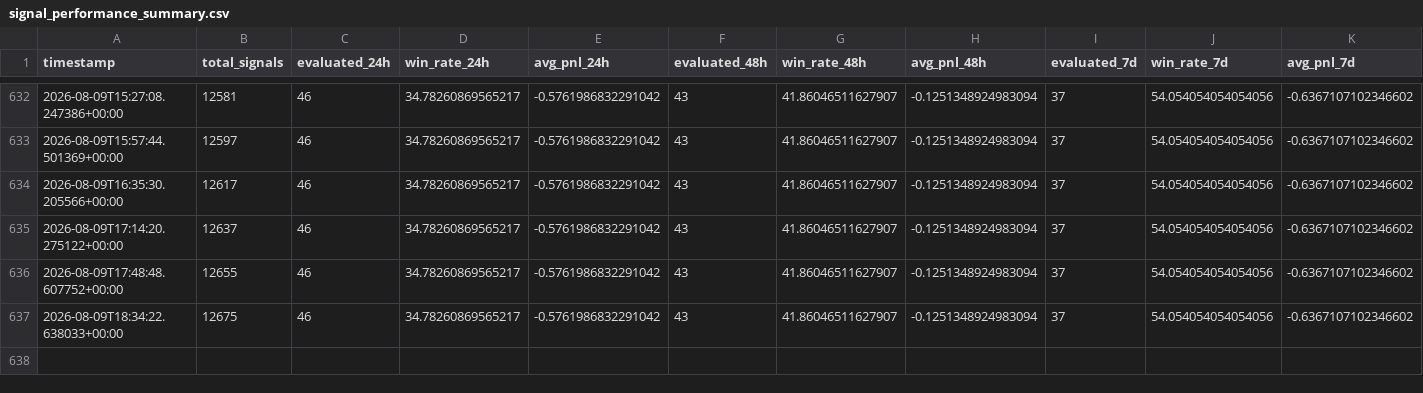
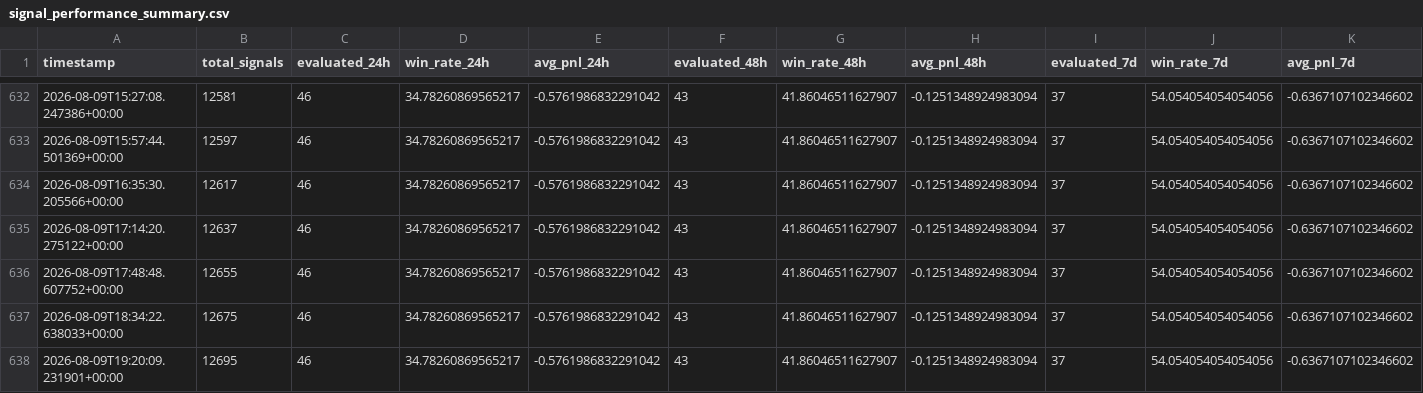
Before and after one commit to ZozoCodEx/crypto-signal-bot, a CSV file: crypto-signal-bot/signal_performance_summary.csv, drawn as a sheet; only a part is shown, gaps mark what is left out; rows hold the shown columns only; the diff names each change by its address in the sheet, - before the commit and + after, or states it on an @@ line.

```diff
--- a/crypto-signal-bot/signal_performance_summary.csv
+++ b/crypto-signal-bot/signal_performance_summary.csv
+row 638: 2026-08-09T19:20:09.231901+00:00 | 12695 | 46 | 34.78260869565217 | -0.5761986832291042 | 43 | 41.86046511627907 | -0.1251348924983094 | 37 | 54.054054054054056 | -0.6367107102346602
```
Also changed, not shown: crypto-signal-bot/market_regime.csv, crypto-signal-bot/opportunities.csv, 7 other files.
